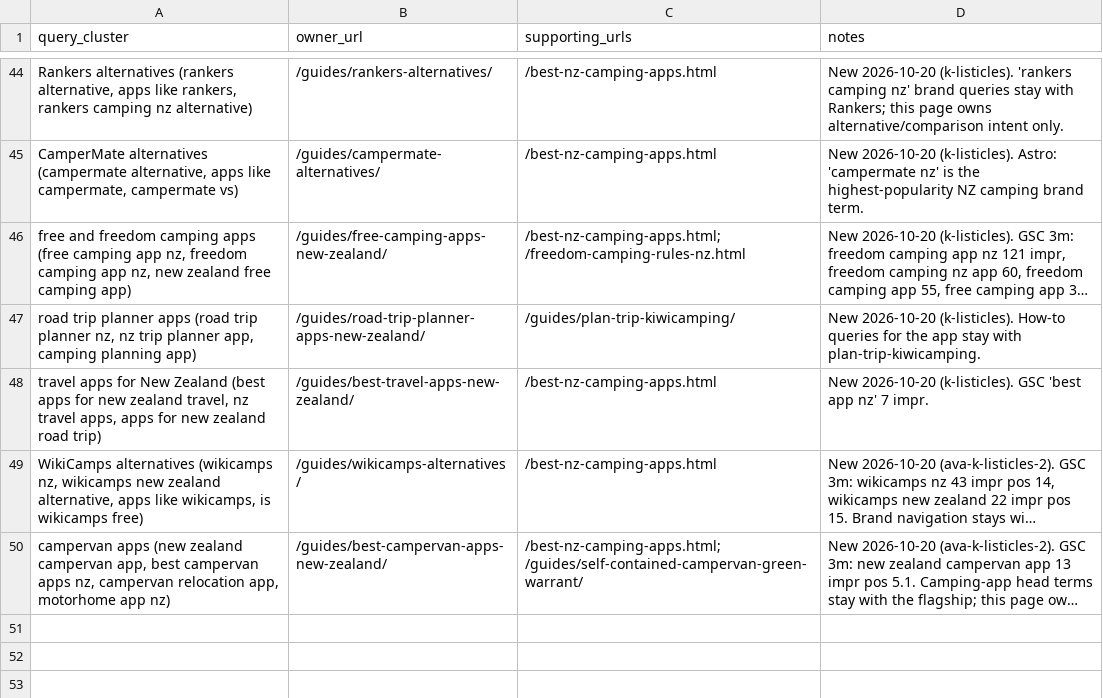
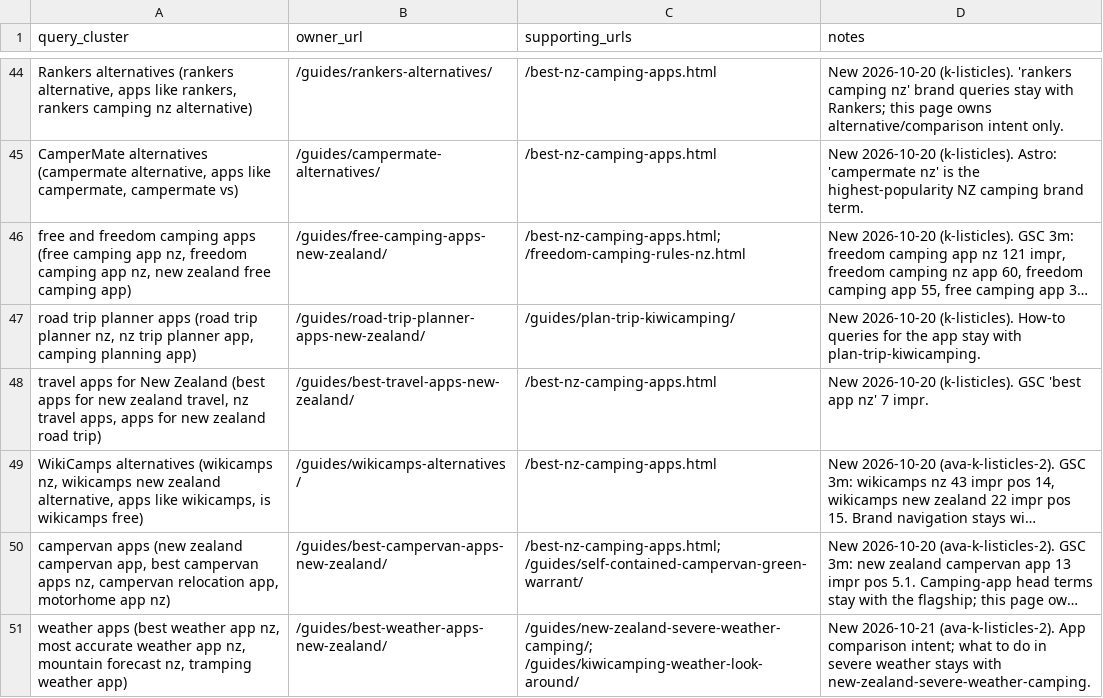
Before and after one commit to CristianRus4/kiwicamping-web, a CSV file: docs/growth/audit/keyword-map.csv, drawn as a sheet; only a part is shown, gaps mark what is left out; long unchanged cells end in …; the diff names each change by its address in the sheet, - before the commit and + after, or states it on an @@ line.

```diff
--- a/docs/growth/audit/keyword-map.csv
+++ b/docs/growth/audit/keyword-map.csv
+row 51: weather apps (best weather app nz, most accurate weather app nz, mountain forecast nz, tramping weather app) | /guides/best-weather-apps-new-zealand/ | /guides/new-zealand-severe-weather-camping/; /guides/kiwicamping-weather-look-around/ | New 2026-10-21 (ava-k-listicles-2). App comparison intent; what to do in severe weather stays with new-zealand-severe-weather-camping.
```
Also changed, not shown: 14 other files.
